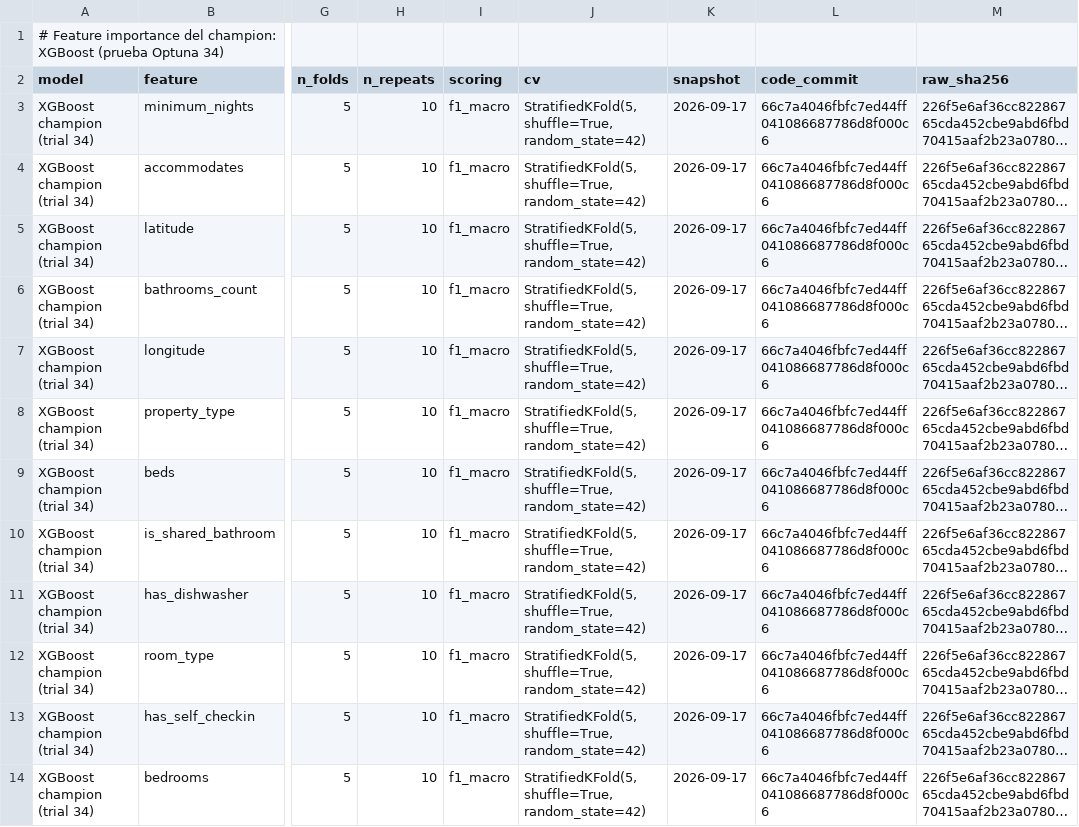
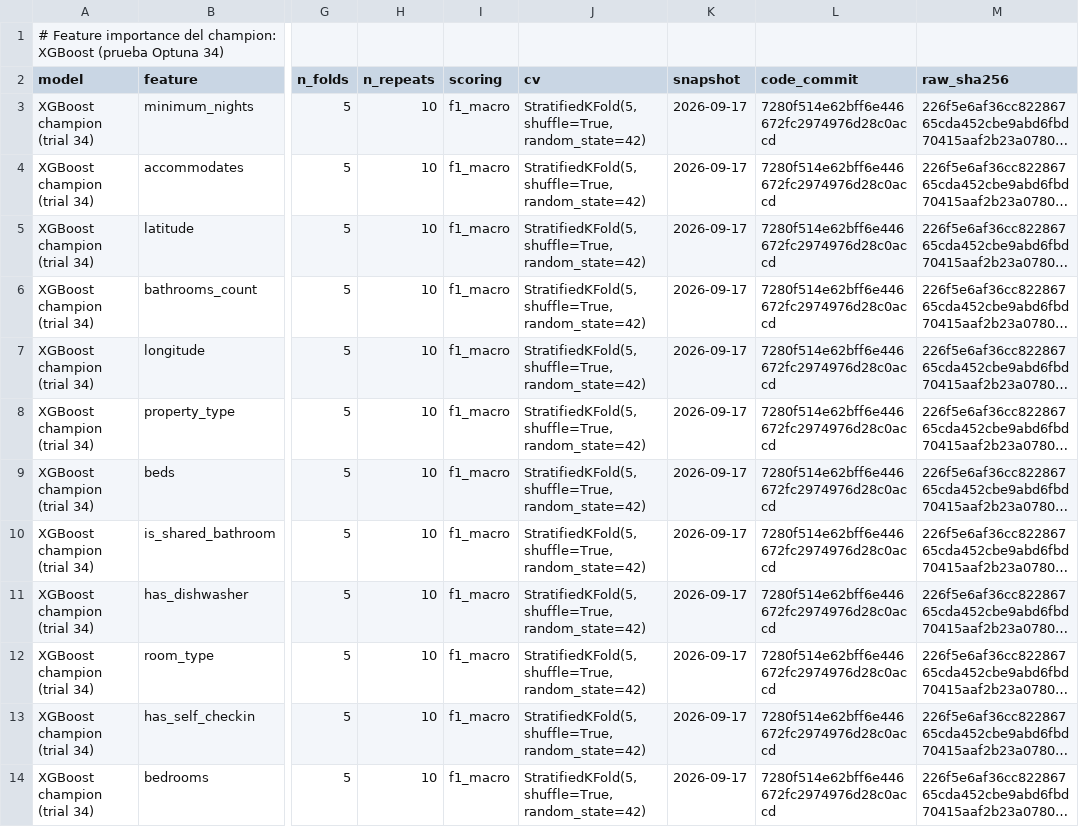
Before and after one commit to T6-P5-Classification/bcn-price-classifier, a CSV file: docs/results/champion_feature_importance.csv, drawn as a sheet; only a part is shown, gaps mark what is left out; long unchanged cells end in …; the diff covers the shown part only; the diff names each change by its address in the sheet, - before the commit and + after, or states it on an @@ line.

Commit message:
fix: contrast champion params and record installed versions (#16)
Compare selected params with XGBoost candidate CSV and effective pipeline params.

Store versions_source and versions_installed separately.

```diff
--- a/docs/results/champion_feature_importance.csv
+++ b/docs/results/champion_feature_importance.csv
-L3:L14 (code_commit): 66c7a4046fbfc7ed44ff041086687786d8f000c6
+L3:L14 (code_commit): 7280f514e62bff6e446672fc2974976d28c0accd
```
Also changed, not shown: 11 edited cells elsewhere in this file, 3 other files.
